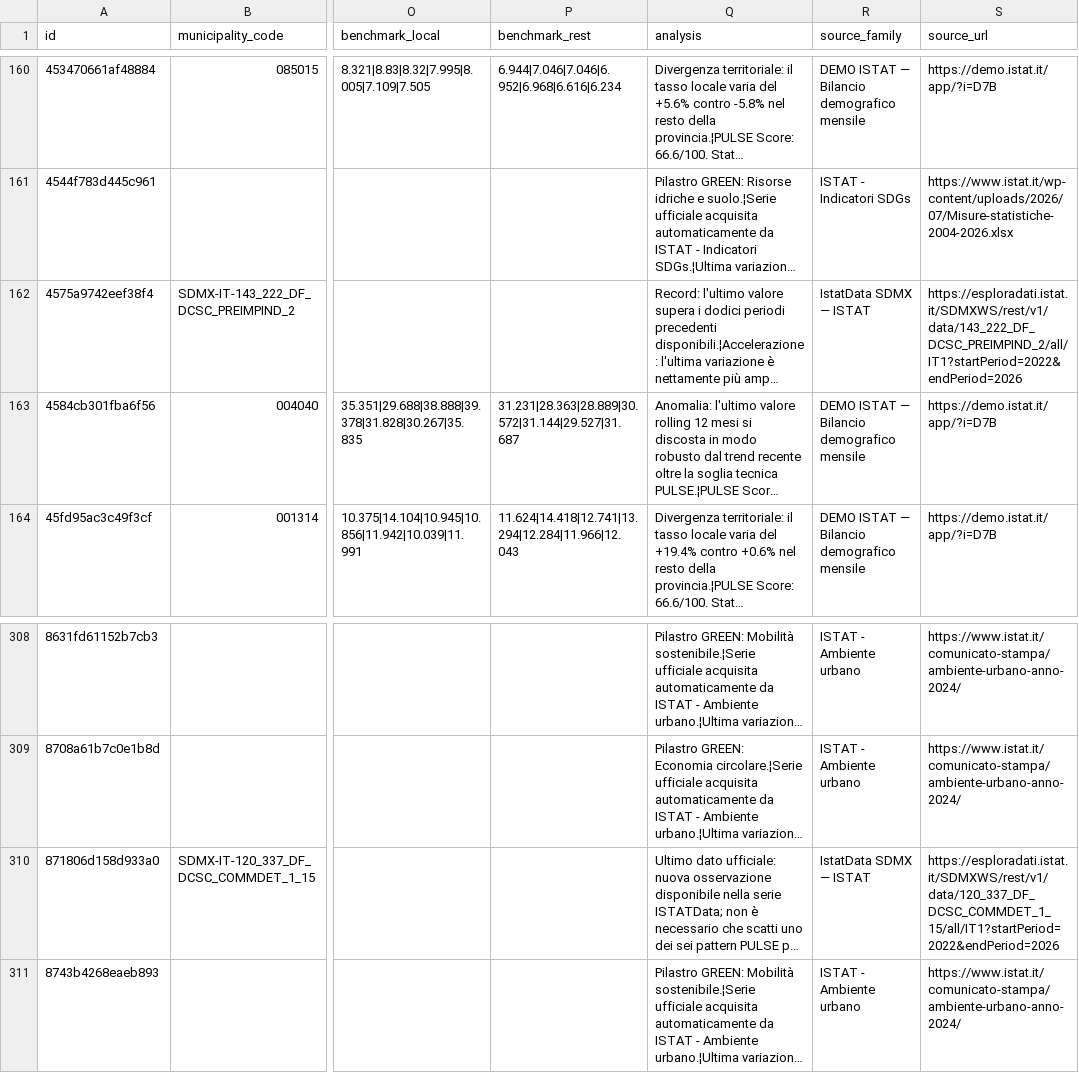
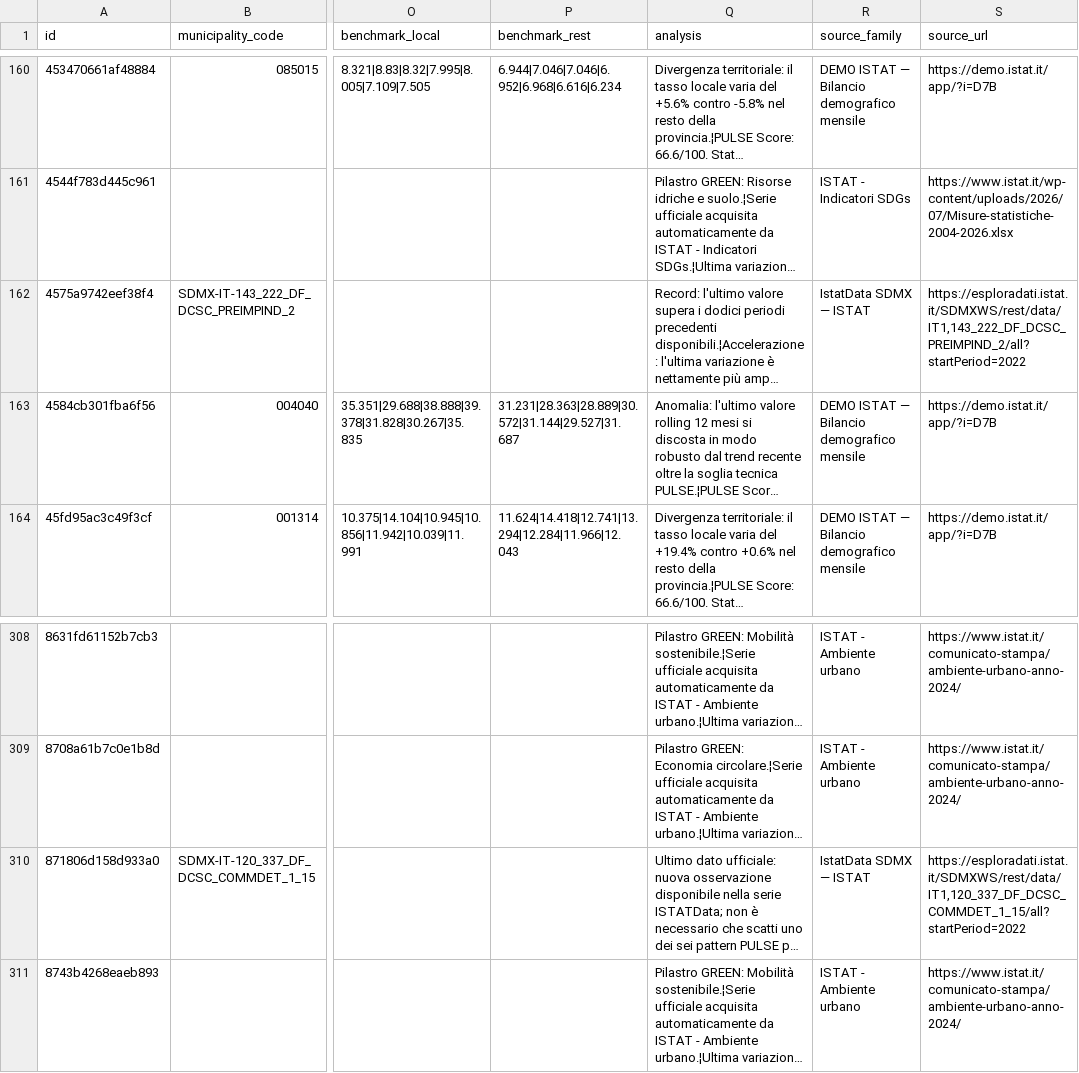
Before and after one commit to AppInRome/ISTAT-PULSE-DATA, a TSV file: data/pulse_events.tsv, drawn as a sheet; only a part is shown, gaps mark what is left out; long unchanged cells end in …; the diff names each change by its address in the sheet, - before the commit and + after, or states it on an @@ line.

```diff
--- a/data/pulse_events.tsv
+++ b/data/pulse_events.tsv
-S162 (source_url): https://esploradati.istat.it/SDMXWS/rest/v1/data/143_222_DF_DCSC_PREIMPIND_2/all/IT1?startPeriod=2022&endPeriod=2026
+S162 (source_url): https://esploradati.istat.it/SDMXWS/rest/data/IT1,143_222_DF_DCSC_PREIMPIND_2/all?startPeriod=2022
-S310 (source_url): https://esploradati.istat.it/SDMXWS/rest/v1/data/120_337_DF_DCSC_COMMDET_1_15/all/IT1?startPeriod=2022&endPeriod=2026
+S310 (source_url): https://esploradati.istat.it/SDMXWS/rest/data/IT1,120_337_DF_DCSC_COMMDET_1_15/all?startPeriod=2022
```
Also changed, not shown: data/pulse_events_sdmx_last_good.tsv, 14 other files.
